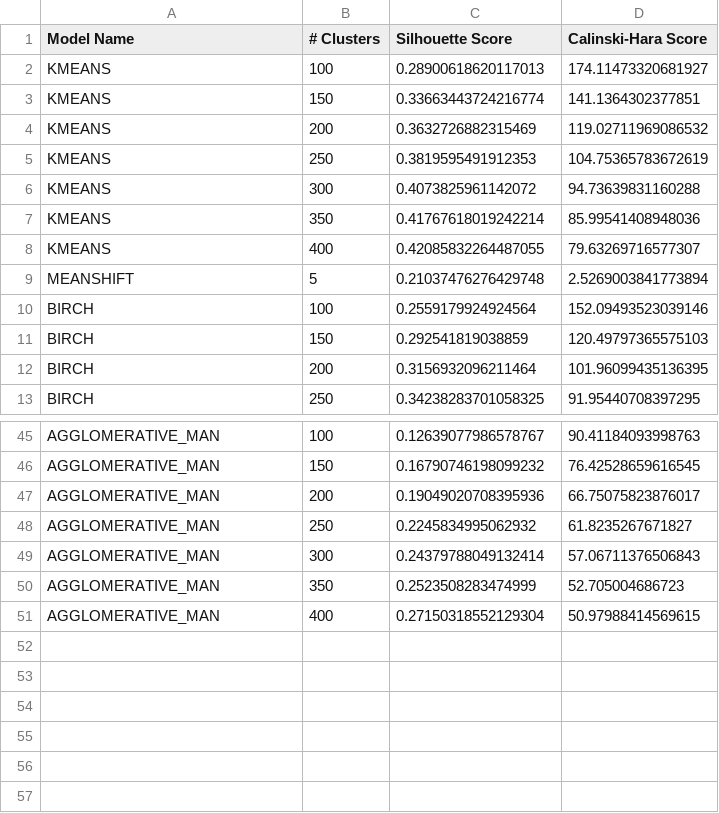
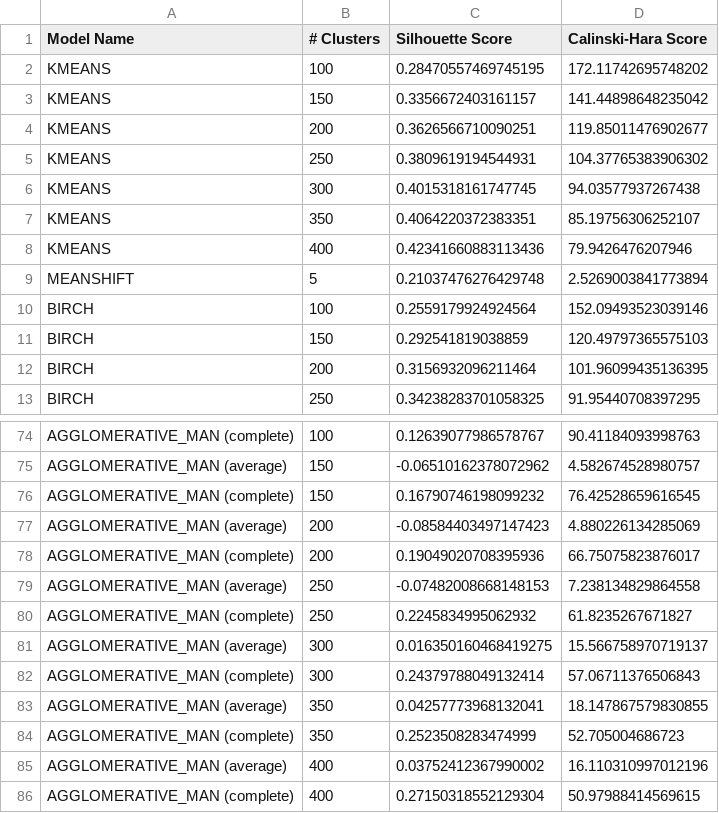
Before and after one commit to costaparas/DataAnalyticsService, a CSV file: ml/metrics.csv, drawn as a sheet; only a part is shown, gaps mark what is left out; addresses are those after the commit; the diff covers the shown part only; the diff names each change by its address in the sheet, - before the commit and + after, or states it on an @@ line.

```diff
--- a/ml/metrics.csv
+++ b/ml/metrics.csv
-C2 (Silhouette Score): 0.28900618620117013
+C2 (Silhouette Score): 0.28470557469745195
-D2 (Calinski-Hara Score): 174.11473320681927
+D2 (Calinski-Hara Score): 172.11742695748202
-C3 (Silhouette Score): 0.33663443724216774
+C3 (Silhouette Score): 0.3356672403161157
-D3 (Calinski-Hara Score): 141.1364302377851
+D3 (Calinski-Hara Score): 141.44898648235042
-C4 (Silhouette Score): 0.3632726882315469
+C4 (Silhouette Score): 0.3626566710090251
-D4 (Calinski-Hara Score): 119.02711969086532
+D4 (Calinski-Hara Score): 119.85011476902677
-C5 (Silhouette Score): 0.3819595491912353
+C5 (Silhouette Score): 0.3809619194544931
-D5 (Calinski-Hara Score): 104.75365783672619
+D5 (Calinski-Hara Score): 104.37765383906302
-C6 (Silhouette Score): 0.4073825961142072
+C6 (Silhouette Score): 0.4015318161747745
-D6 (Calinski-Hara Score): 94.73639831160288
+D6 (Calinski-Hara Score): 94.03577937267438
-C7 (Silhouette Score): 0.41767618019242214
+C7 (Silhouette Score): 0.4064220372383351
-D7 (Calinski-Hara Score): 85.99541408948036
+D7 (Calinski-Hara Score): 85.19756306252107
-C8 (Silhouette Score): 0.42085832264487055
+C8 (Silhouette Score): 0.42341660883113436
-D8 (Calinski-Hara Score): 79.63269716577307
+D8 (Calinski-Hara Score): 79.9426476207946
-A74 (Model Name): AGGLOMERATIVE_MAN
+A74 (Model Name): AGGLOMERATIVE_MAN (complete)
+row 75: AGGLOMERATIVE_MAN (average) | 150 | -0.06510162378072962 | 4.582674528980757
-A76 (Model Name): AGGLOMERATIVE_MAN
+A76 (Model Name): AGGLOMERATIVE_MAN (complete)
+row 77: AGGLOMERATIVE_MAN (average) | 200 | -0.08584403497147423 | 4.880226134285069
-A78 (Model Name): AGGLOMERATIVE_MAN
+A78 (Model Name): AGGLOMERATIVE_MAN (complete)
+row 79: AGGLOMERATIVE_MAN (average) | 250 | -0.07482008668148153 | 7.238134829864558
-A80 (Model Name): AGGLOMERATIVE_MAN
+A80 (Model Name): AGGLOMERATIVE_MAN (complete)
+row 81: AGGLOMERATIVE_MAN (average) | 300 | 0.016350160468419275 | 15.566758970719137
-A82 (Model Name): AGGLOMERATIVE_MAN
+A82 (Model Name): AGGLOMERATIVE_MAN (complete)
+row 83: AGGLOMERATIVE_MAN (average) | 350 | 0.04257773968132041 | 18.147867579830855
-A84 (Model Name): AGGLOMERATIVE_MAN
+A84 (Model Name): AGGLOMERATIVE_MAN (complete)
+row 85: AGGLOMERATIVE_MAN (average) | 400 | 0.03752412367990002 | 16.110310997012196
-A86 (Model Name): AGGLOMERATIVE_MAN
+A86 (Model Name): AGGLOMERATIVE_MAN (complete)
```
Also changed, not shown: 29 added rows and 28 edited cells elsewhere in this file, 3 other files.
